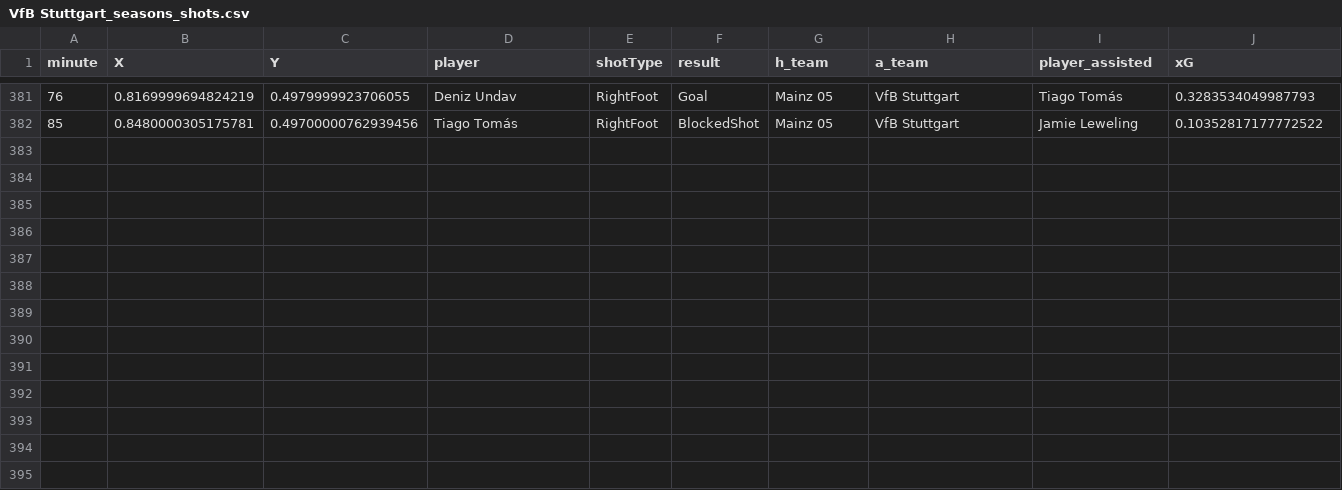
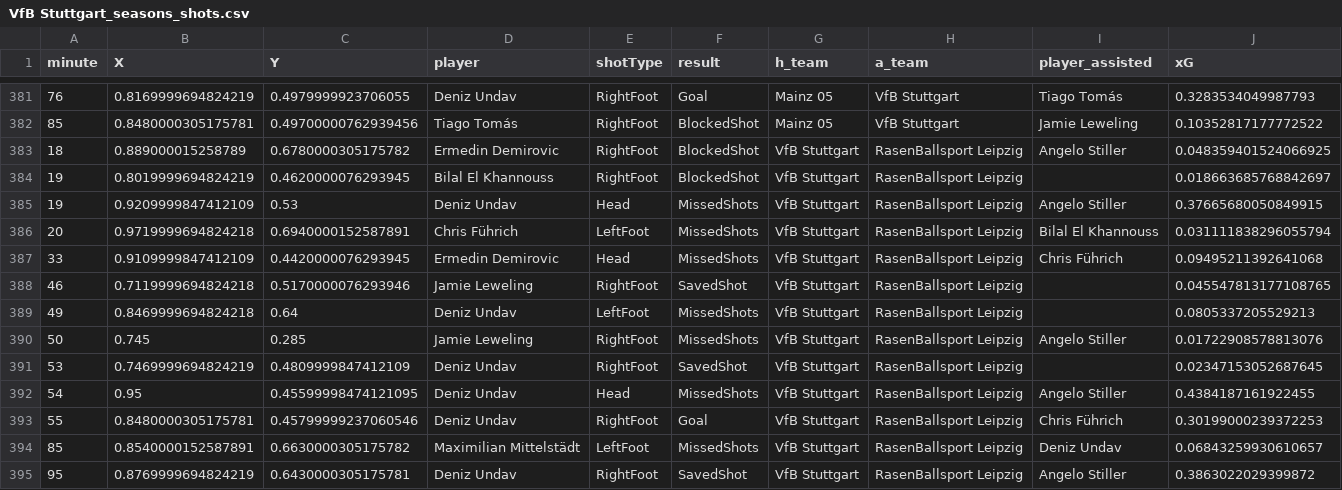
Before and after one commit to enadol/Fut_animation, a CSV file: VfB Stuttgart_seasons_shots.csv, drawn as a sheet; only a part is shown, gaps mark what is left out; the diff names each change by its address in the sheet, - before the commit and + after, or states it on an @@ line.

Commit message:
modified:   FC Heidenheim_matches.json 	modified:   FC Heidenheim_seasons_shots.csv 	modified:   FC Heidenheim_squad.json 	modified:   Hoffenheim_matches.json 	modified:   Hoffenheim_seasons_shots.csv 	modified:   Hoffenheim_squad.json 	modified:   RasenBallsport Leipzig_matches.json 	modified:   RasenBallsport Leipzig_seasons_shots.csv 	modified:   RasenBallsport Leipzig_squad.json 	modified:   St. Pauli_matches.json 	modified:   St. Pauli_seasons_shots.csv 	modified:   St. Pauli_squad.json 	modified:   VfB Stuttgart_matches.json 	modified:   VfB Stuttgart_seasons_shots.csv 	modified:   VfB Stuttgart_squad.json 	modified:   Wolfsburg_matches.json 	modified:   Wolfsburg_seasons_shots.csv 	modified:   Wolfsburg_squad.json 	modified:   teams_shots_video_2026.ipynb

```diff
--- a/VfB Stuttgart_seasons_shots.csv
+++ b/VfB Stuttgart_seasons_shots.csv
+row 383: 18 | 0.889000015258789 | 0.6780000305175782 | Ermedin Demirovic | RightFoot | BlockedShot | VfB Stuttgart | RasenBallsport Leipzig | Angelo Stiller | 0.048359401524066925
+row 384: 19 | 0.8019999694824219 | 0.4620000076293945 | Bilal El Khannouss | RightFoot | BlockedShot | VfB Stuttgart | RasenBallsport Leipzig |  | 0.018663685768842697
+row 385: 19 | 0.9209999847412109 | 0.53 | Deniz Undav | Head | MissedShots | VfB Stuttgart | RasenBallsport Leipzig | Angelo Stiller | 0.37665680050849915
+row 386: 20 | 0.9719999694824218 | 0.6940000152587891 | Chris Führich | LeftFoot | MissedShots | VfB Stuttgart | RasenBallsport Leipzig | Bilal El Khannouss | 0.031111838296055794
+row 387: 33 | 0.9109999847412109 | 0.4420000076293945 | Ermedin Demirovic | Head | MissedShots | VfB Stuttgart | RasenBallsport Leipzig | Chris Führich | 0.09495211392641068
+row 388: 46 | 0.7119999694824218 | 0.5170000076293946 | Jamie Leweling | RightFoot | SavedShot | VfB Stuttgart | RasenBallsport Leipzig |  | 0.045547813177108765
+row 389: 49 | 0.8469999694824218 | 0.64 | Deniz Undav | LeftFoot | MissedShots | VfB Stuttgart | RasenBallsport Leipzig |  | 0.0805337205529213
+row 390: 50 | 0.745 | 0.285 | Jamie Leweling | RightFoot | MissedShots | VfB Stuttgart | RasenBallsport Leipzig | Angelo Stiller | 0.01722908578813076
+row 391: 53 | 0.7469999694824219 | 0.4809999847412109 | Deniz Undav | RightFoot | SavedShot | VfB Stuttgart | RasenBallsport Leipzig |  | 0.02347153052687645
+row 392: 54 | 0.95 | 0.45599998474121095 | Deniz Undav | Head | MissedShots | VfB Stuttgart | RasenBallsport Leipzig | Angelo Stiller | 0.4384187161922455
+row 393: 55 | 0.8480000305175781 | 0.45799999237060546 | Deniz Undav | RightFoot | Goal | VfB Stuttgart | RasenBallsport Leipzig | Chris Führich | 0.30199000239372253
+row 394: 85 | 0.8540000152587891 | 0.6630000305175782 | Maximilian Mittelstädt | LeftFoot | MissedShots | VfB Stuttgart | RasenBallsport Leipzig | Deniz Undav | 0.06843259930610657
+row 395: 95 | 0.8769999694824219 | 0.6430000305175781 | Deniz Undav | RightFoot | SavedShot | VfB Stuttgart | RasenBallsport Leipzig | Angelo Stiller | 0.3863022029399872
```
Also changed, not shown: FC Heidenheim_seasons_shots.csv, Hoffenheim_seasons_shots.csv, 16 other files.
